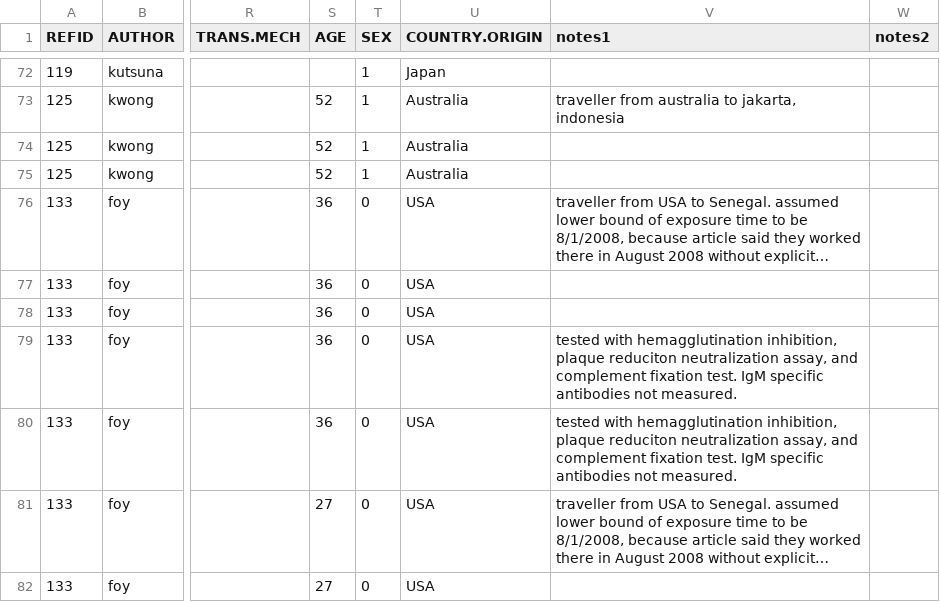
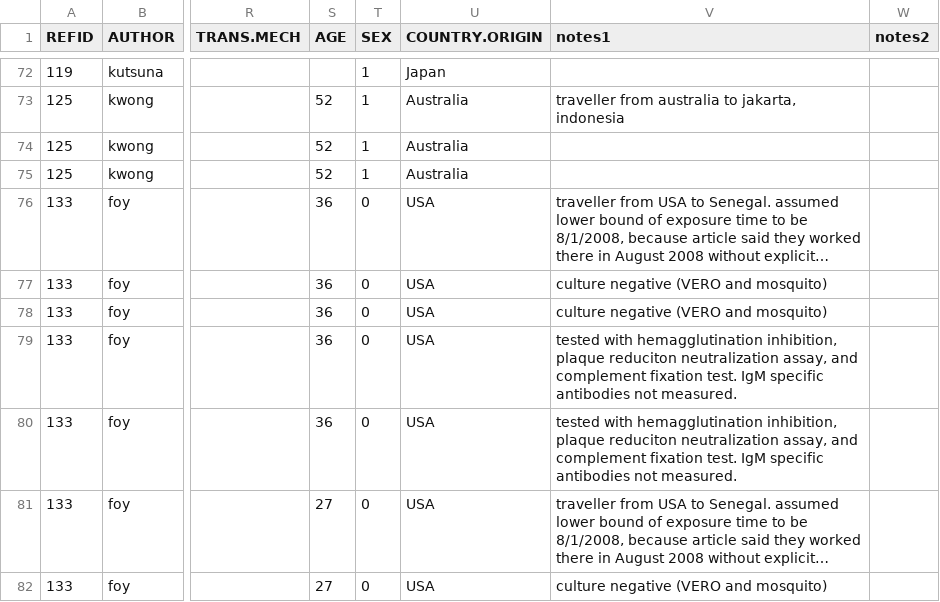
Before and after one commit to HopkinsIDD/ZikaLitReview, a CSV file: ZikaLitReviewData.csv, drawn as a sheet; only a part is shown, gaps mark what is left out; long unchanged cells end in …; the diff covers the shown part only; the diff names each change by its address in the sheet, - before the commit and + after, or states it on an @@ line.

Commit message:
Updated with a few fixes, etc.

```diff
--- a/ZikaLitReviewData.csv
+++ b/ZikaLitReviewData.csv
-V77:V78 (notes1): (empty)
+V77:V78 (notes1): culture negative (VERO and mosquito)
-V82 (notes1): (empty)
+V82 (notes1): culture negative (VERO and mosquito)
```
Also changed, not shown: 3 added rows, 1 removed row and 5 edited cells elsewhere in this file.
